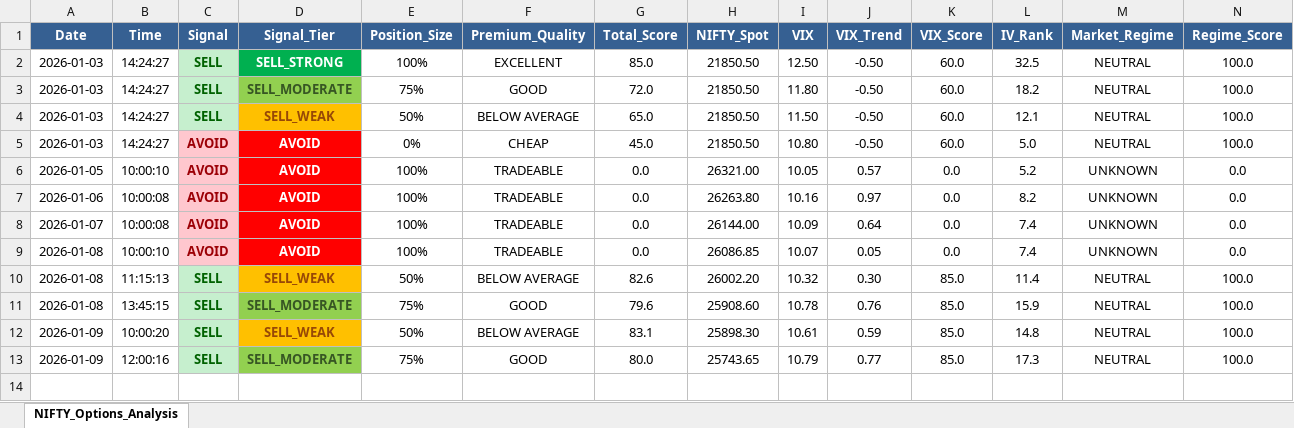
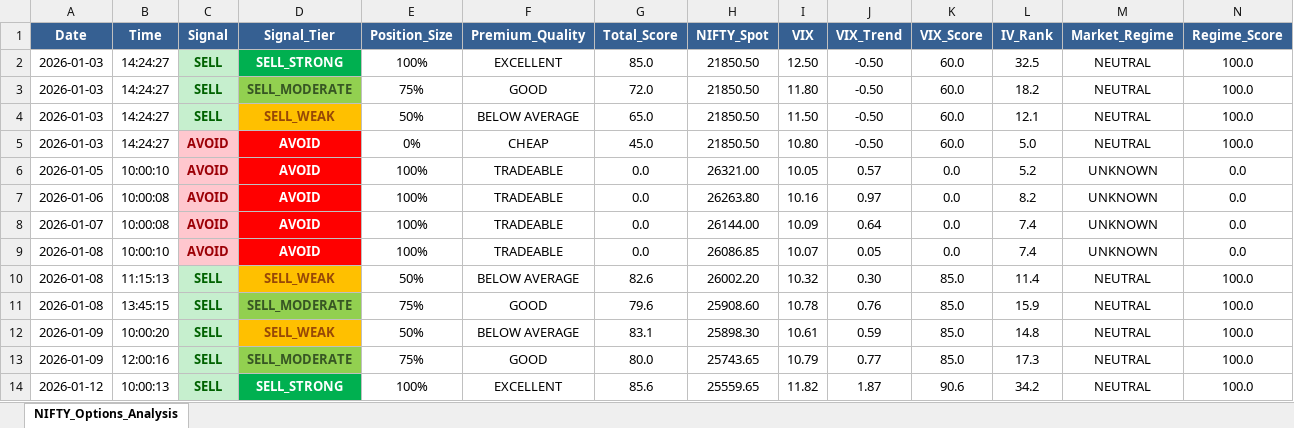
Before and after one commit to sunildeesu/Shorting, an Excel workbook: data/nifty_options/nifty_options_2026-01.xlsx, sheet NIFTY_Options_Analysis, drawn as a sheet; only a part is shown; values as stored, in another font and other column widths than the file's, no borders; rows hold the shown columns only; the diff names each change by its address in the sheet, - before the commit and + after, or states it on an @@ line.

```diff
--- a/data/nifty_options/nifty_options_2026-01.xlsx (sheet NIFTY_Options_Analysis)
+++ b/data/nifty_options/nifty_options_2026-01.xlsx (sheet NIFTY_Options_Analysis)
+row 14: 2026-01-12 | 10:00:13 | SELL | SELL_STRONG | 100% | EXCELLENT | 85.6 | 25559.65 | 11.82 | 1.87 | 90.6 | 34.2 | NEUTRAL | 100.0
```
Also changed, not shown: 57 other files.
